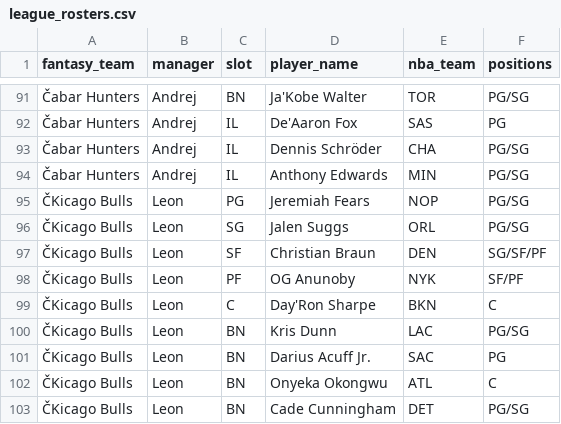
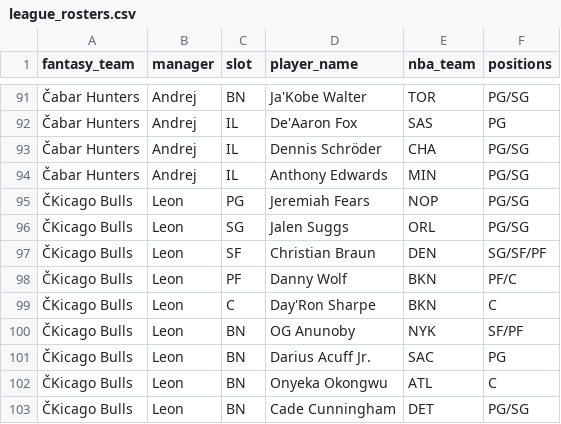
Before and after one commit to chamberneezy/fantasy, a CSV file: data/season/league_rosters.csv, drawn as a sheet; only a part is shown, gaps mark what is left out; the diff names each change by its address in the sheet, - before the commit and + after, or states it on an @@ line.

```diff
--- a/data/season/league_rosters.csv
+++ b/data/season/league_rosters.csv
-D98 (player_name): OG Anunoby
+D98 (player_name): Danny Wolf
-E98 (nba_team): NYK
+E98 (nba_team): BKN
-F98 (positions): SF/PF
+F98 (positions): PF/C
-D100 (player_name): Kris Dunn
+D100 (player_name): OG Anunoby
-E100 (nba_team): LAC
+E100 (nba_team): NYK
-F100 (positions): PG/SG
+F100 (positions): SF/PF
```
Also changed, not shown: data/season/free_agents.csv.
